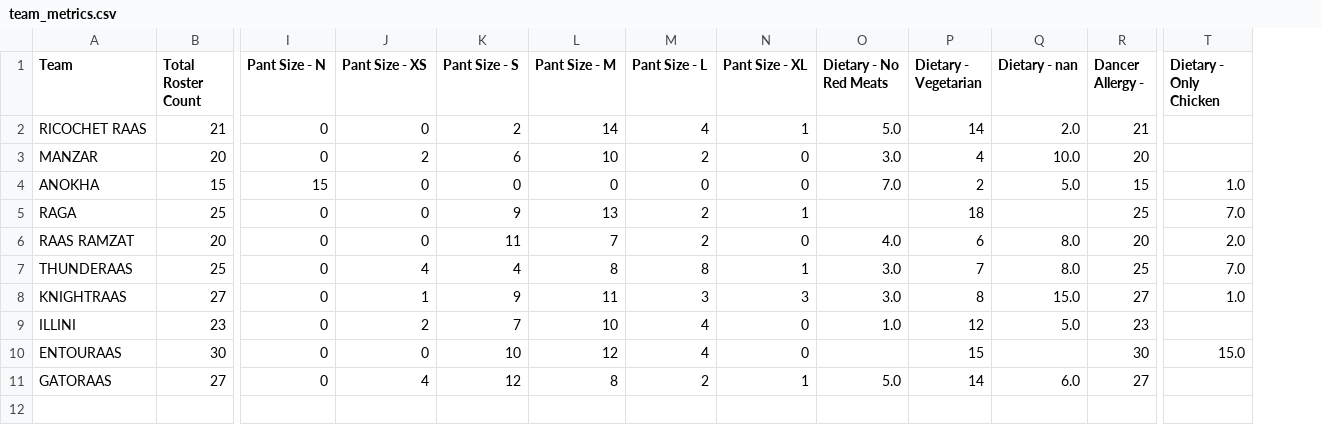
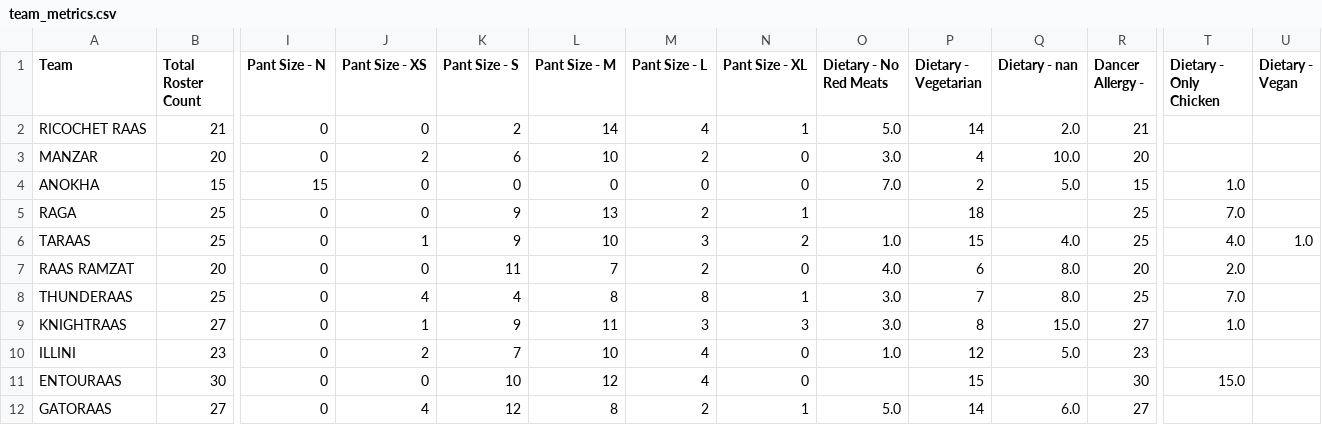
Before and after one commit to kvachher/masti-reg-tracker, a CSV file: team_metrics.csv, drawn as a sheet; only a part is shown, gaps mark what is left out; addresses are those after the commit; rows hold the shown columns only; the diff names each change by its address in the sheet, - before the commit and + after, or states it on an @@ line.

```diff
--- a/team_metrics.csv
+++ b/team_metrics.csv
+column U (Dietary - Vegan), empty
+row 6: TARAAS | 25 | 0 | 1 | 9 | 10 | 3 | 2 | 1.0 | 15 | 4.0 | 25 | 4.0 | 1.0
```
Also changed, not shown: rosters/taraas.csv, 5 other files.
